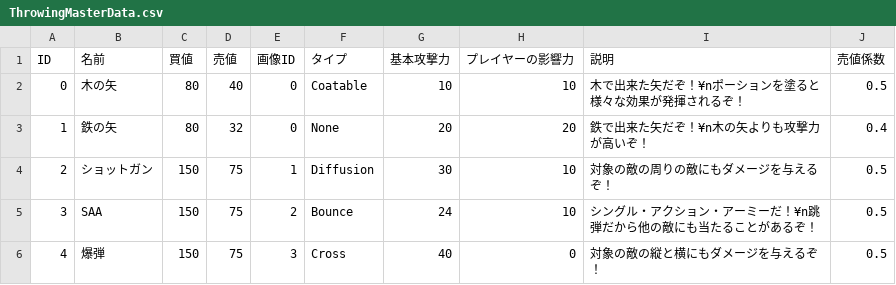
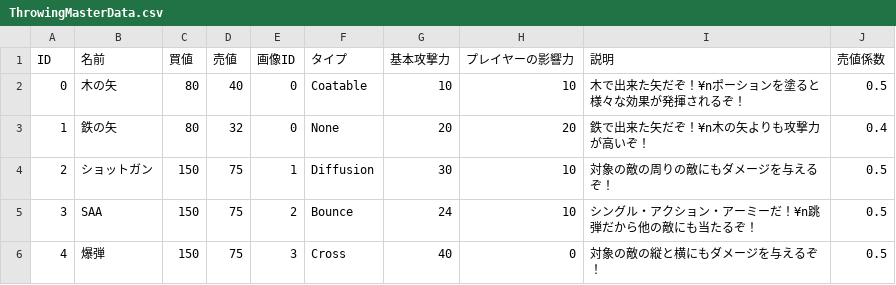
Before and after one commit to gif-hara/MineS, a CSV file: Assets/DataSources/Csv/ThrowingMasterData.csv, drawn as a sheet.

```diff
--- a/Assets/DataSources/Csv/ThrowingMasterData.csv
+++ b/Assets/DataSources/Csv/ThrowingMasterData.csv
@@ -4,3 +4,3 @@ ID,名前,買値,売値,画像ID,タイプ,基本攻撃力,プレイヤーの影
 2,ショットガン,150,75,1,Diffusion,30,10,対象の敵の周りの敵にもダメージを与えるぞ！,0.5
-3,SAA,150,75,2,Bounce,24,10,シングル・アクション・アーミーだ！¥n跳弾だから他の敵にも当たることがあるぞ！,0.5
+3,SAA,150,75,2,Bounce,24,10,シングル・アクション・アーミーだ！¥n跳弾だから他の敵にも当たるぞ！,0.5
 4,爆弾,150,75,3,Cross,40,0,対象の敵の縦と横にもダメージを与えるぞ！,0.5
```
Also changed, not shown: 7 other files.
